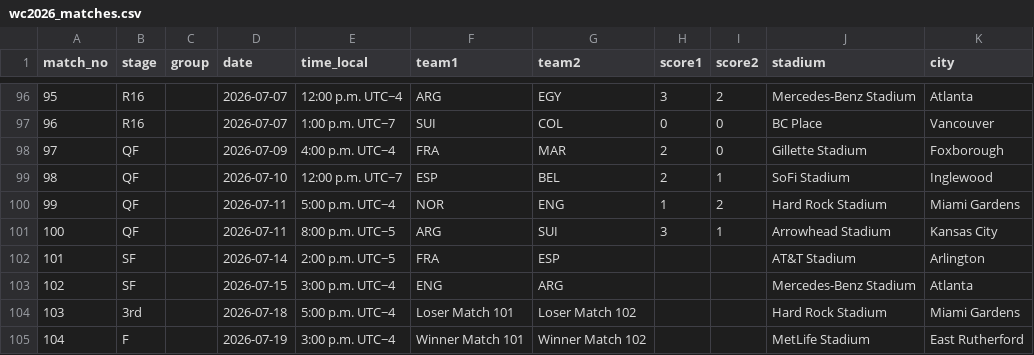
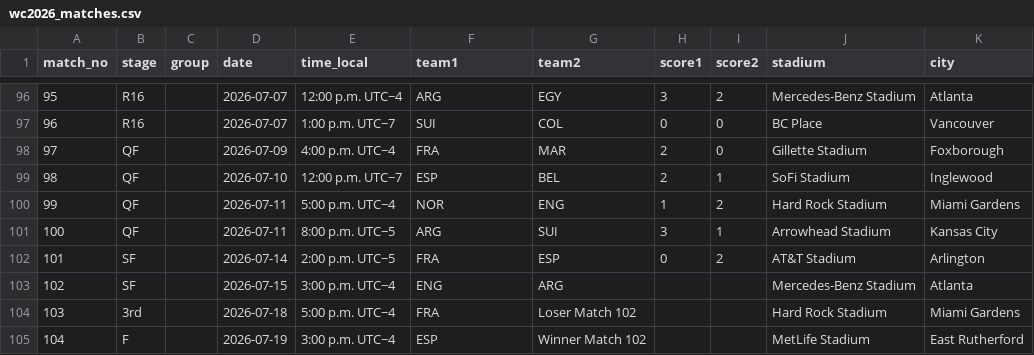
Before and after one commit to scalonico/mundial26, a CSV file: data/wc2026_matches.csv, drawn as a sheet; only a part is shown, gaps mark what is left out.

```diff
--- a/data/wc2026_matches.csv
+++ b/data/wc2026_matches.csv
@@ -101,5 +101,5 @@ match_no,stage,group,date,time_local,team1,team2,score1,score2,stadium,city
 100,QF,,2026-07-11,8:00 p.m. UTC−5,ARG,SUI,3,1,Arrowhead Stadium,Kansas City
-101,SF,,2026-07-14,2:00 p.m. UTC−5,FRA,ESP,,,AT&T Stadium,Arlington
+101,SF,,2026-07-14,2:00 p.m. UTC−5,FRA,ESP,0,2,AT&T Stadium,Arlington
 102,SF,,2026-07-15,3:00 p.m. UTC−4,ENG,ARG,,,Mercedes-Benz Stadium,Atlanta
-103,3rd,,2026-07-18,5:00 p.m. UTC−4,Loser Match 101,Loser Match 102,,,Hard Rock Stadium,Miami Gardens
-104,F,,2026-07-19,3:00 p.m. UTC−4,Winner Match 101,Winner Match 102,,,MetLife Stadium,East Rutherford
+103,3rd,,2026-07-18,5:00 p.m. UTC−4,FRA,Loser Match 102,,,Hard Rock Stadium,Miami Gardens
+104,F,,2026-07-19,3:00 p.m. UTC−4,ESP,Winner Match 102,,,MetLife Stadium,East Rutherford
```
